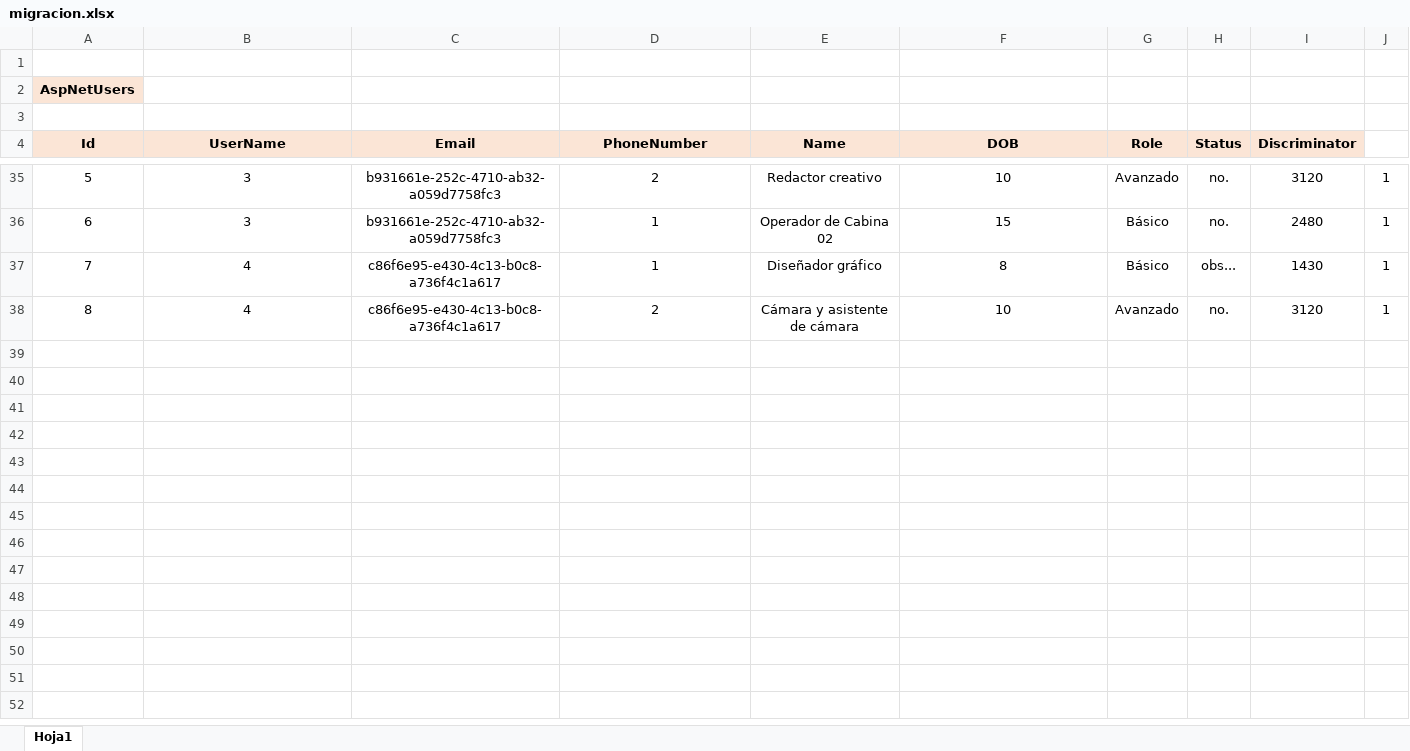
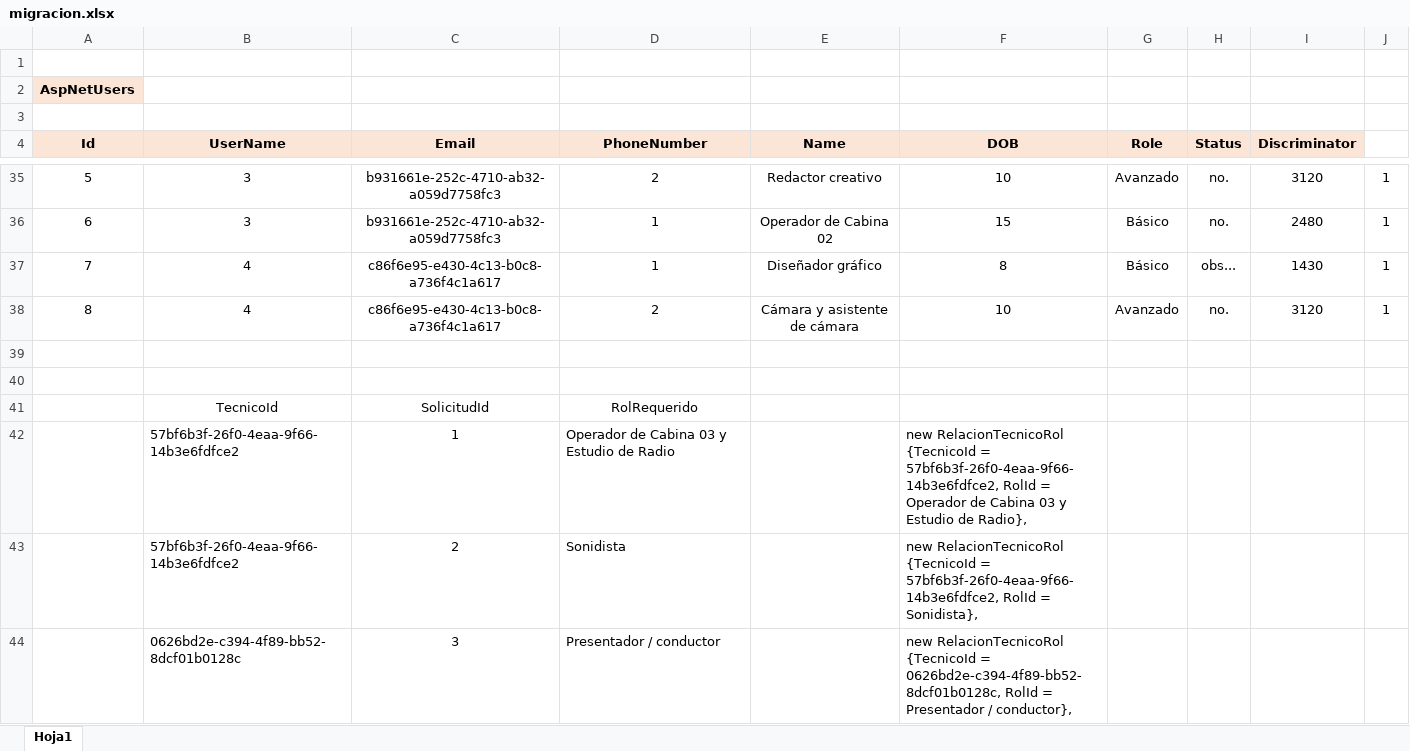
Before and after one commit to marcelostabile/2019-PROG2-ProyectoFinal, an Excel workbook: IgnisMercado/- - Documentos/migracion.xlsx, sheet Hoja1, drawn as a sheet; only a part is shown, gaps mark what is left out; values as stored, in another font and other column widths than the file's, no borders; the diff covers the shown part only; the diff names each change by its address in the sheet, - before the commit and + after, or states it on an @@ line.

```diff
--- a/IgnisMercado/- - Documentos/migracion.xlsx (sheet Hoja1)
+++ b/IgnisMercado/- - Documentos/migracion.xlsx (sheet Hoja1)
+row 39: (empty)
+row 40: (empty)
+row 41:  | TecnicoId | SolicitudId | RolRequerido
+row 42:  | 57bf6b3f-26f0-4eaa-9f66-14b3e6fdfce2 | 1 | Operador de Cabina 03 y Estudio de Radio |  | new RelacionTecnicoRol {TecnicoId = 57bf6b3f-26f0-4eaa-9f66-14b3e6fdfce2, RolId = Operador de Cabina 03 y Estudio de Radio},
+row 43:  | 57bf6b3f-26f0-4eaa-9f66-14b3e6fdfce2 | 2 | Sonidista |  | new RelacionTecnicoRol {TecnicoId = 57bf6b3f-26f0-4eaa-9f66-14b3e6fdfce2, RolId = Sonidista},
+row 44:  | 0626bd2e-c394-4f89-bb52-8dcf01b0128c | 3 | Presentador / conductor |  | new RelacionTecnicoRol {TecnicoId = 0626bd2e-c394-4f89-bb52-8dcf01b0128c, RolId = Presentador / conductor},
```
Also changed, not shown: 5 added rows elsewhere in this sheet, 27 other files.
